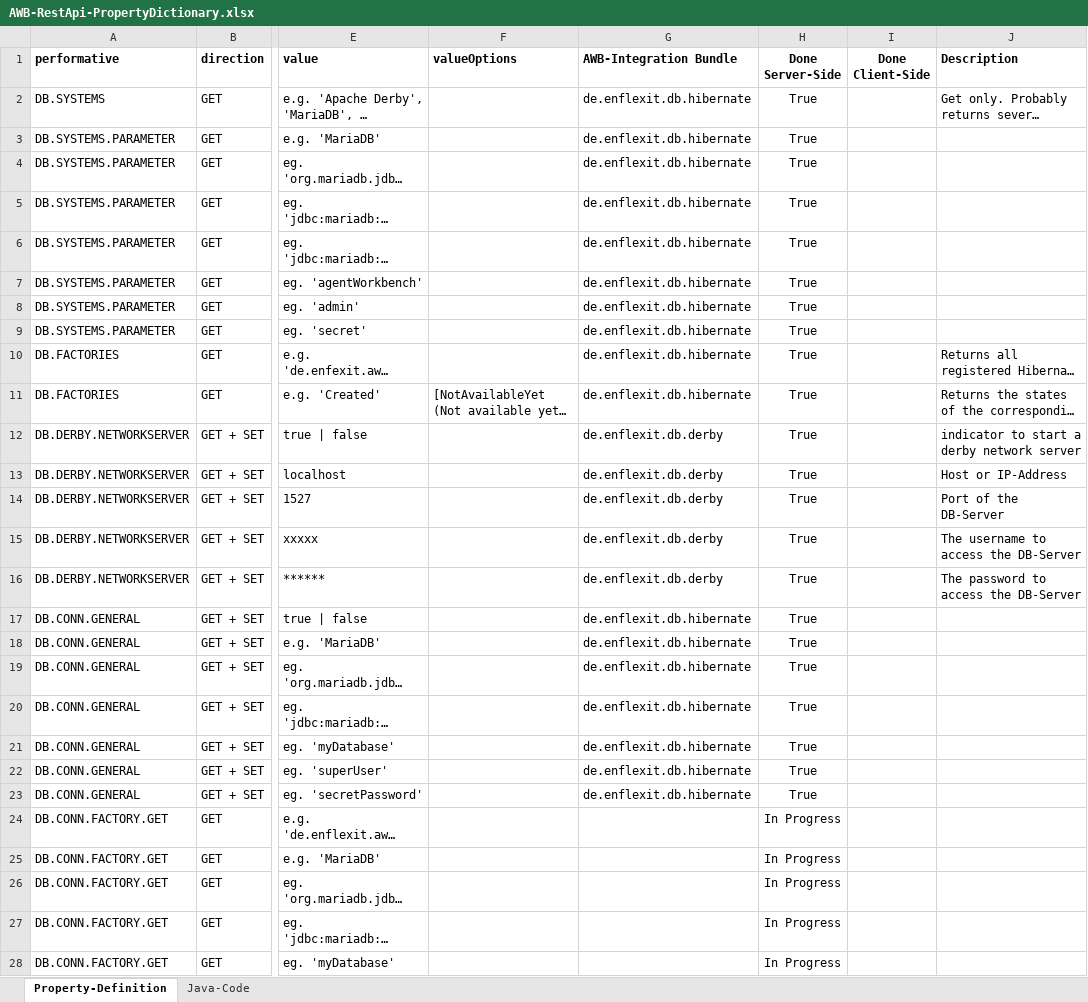
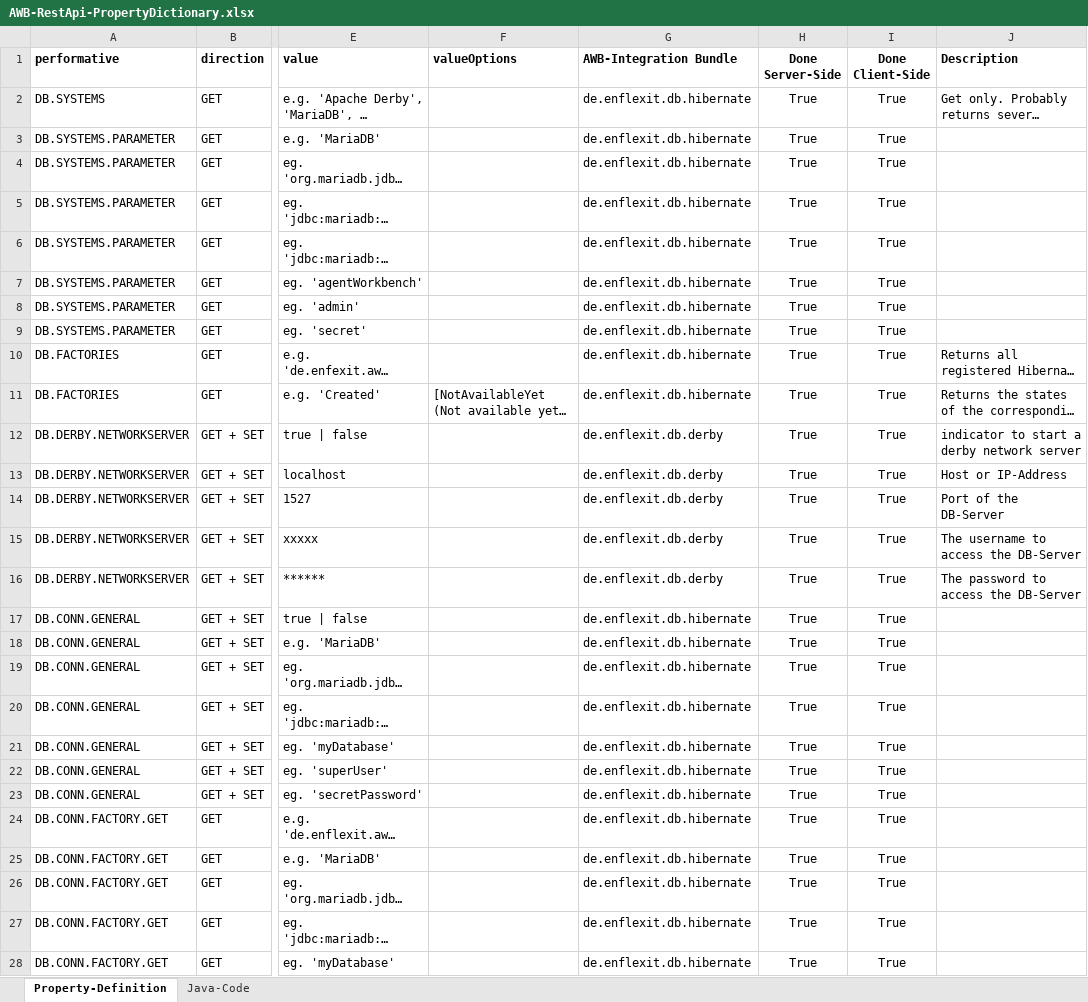
Before and after one commit to EnFlexIT/RestAPIs, an Excel workbook: AWB-RestApi-PropertyDictionary.xlsx, sheet Property-Definition, drawn as a sheet; only a part is shown, gaps mark what is left out; long unchanged cells end in …; values as stored, in another font and other column widths than the file's, no borders; conditional formats not drawn; the diff covers the shown part only; the diff names each change by its address in the sheet, - before the commit and + after, or states it on an @@ line.

Commit message:
Added the performative "DB.CONN.TEST" to AWB-RestApi-PropertyDictionary

```diff
--- a/AWB-RestApi-PropertyDictionary.xlsx (sheet Property-Definition)
+++ b/AWB-RestApi-PropertyDictionary.xlsx (sheet Property-Definition)
-I2:I28 (Done Client-Side): (empty)
+I2:I28 (Done Client-Side): True
-G24:G28 (AWB-Integration Bundle): (empty)
+G24:G28 (AWB-Integration Bundle): de.enflexit.db.hibernate
-H24:H28 (Done Server-Side): In Progress
+H24:H28 (Done Server-Side): True
```
Also changed, not shown: 6 added rows and 27 edited cells elsewhere in this sheet.
